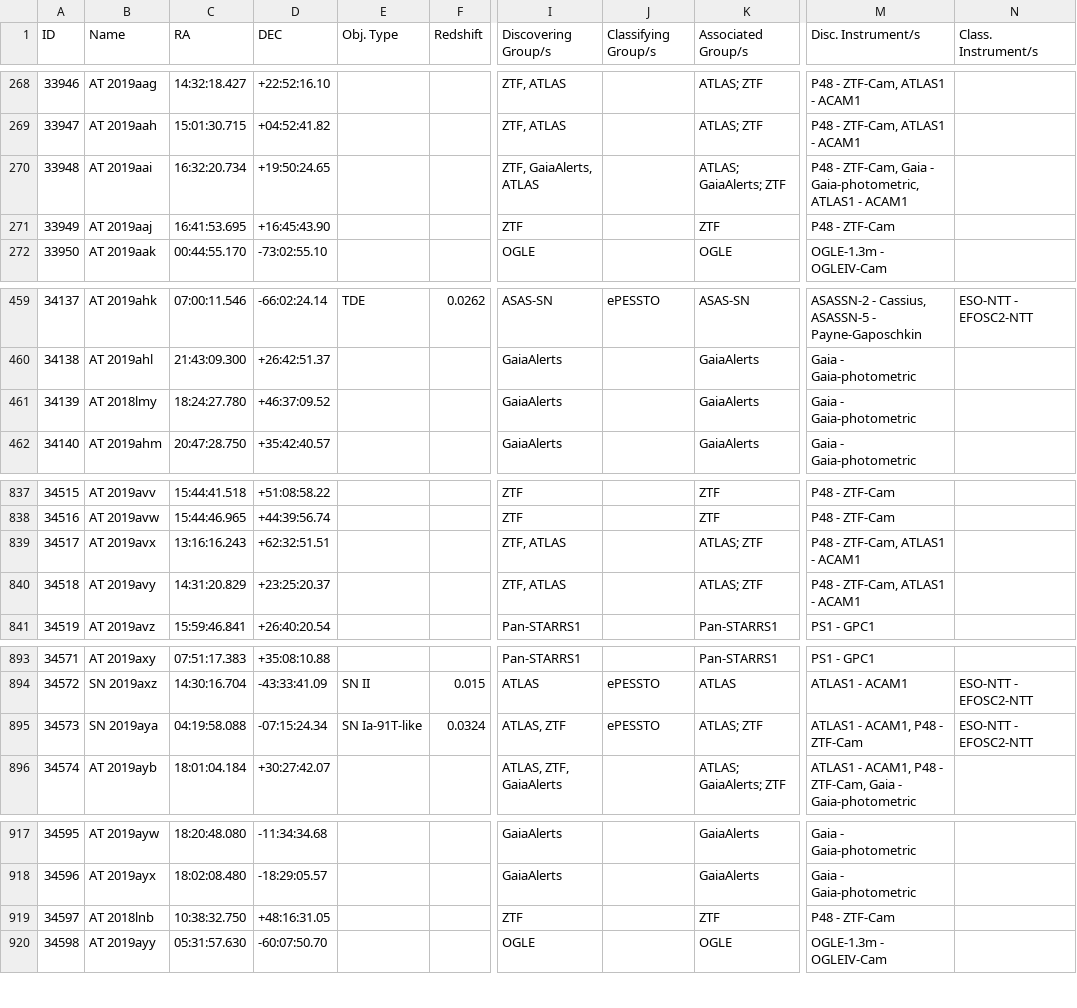
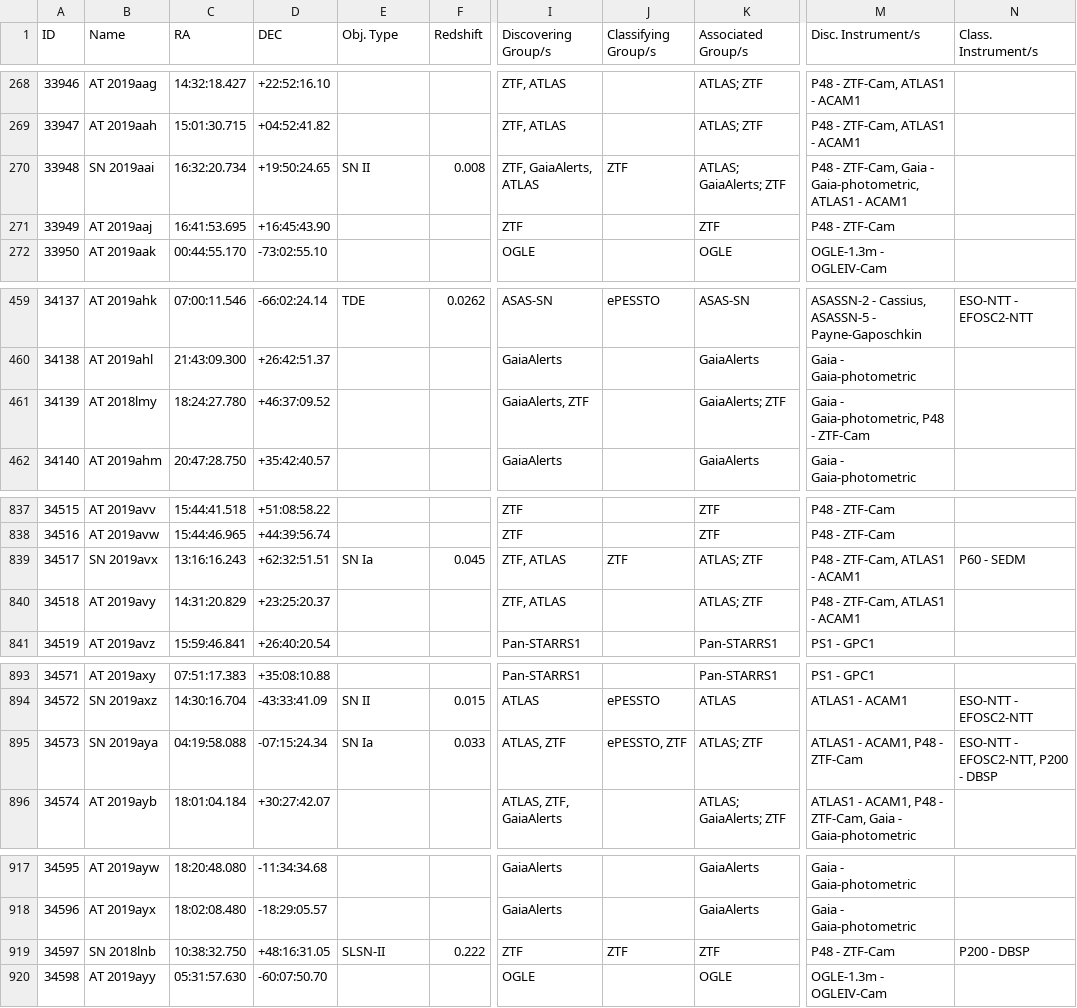
Before and after one commit to astrocatalogs/kne-external, a CSV file: TNS/page-30.csv, drawn as a sheet; only a part is shown, gaps mark what is left out; the diff covers the shown part only; the diff names each change by its address in the sheet, - before the commit and + after, or states it on an @@ line.

```diff
--- a/TNS/page-30.csv
+++ b/TNS/page-30.csv
-B270 (Name): AT 2019aai
+B270 (Name): SN 2019aai
-E270 (Obj. Type): (empty)
+E270 (Obj. Type): SN II
-F270 (Redshift): (empty)
+F270 (Redshift): 0.008
-J270 (Classifying Group/s): (empty)
+J270 (Classifying Group/s): ZTF
-I461 (Discovering Group/s): GaiaAlerts
+I461 (Discovering Group/s): GaiaAlerts, ZTF
-K461 (Associated Group/s): GaiaAlerts
+K461 (Associated Group/s): GaiaAlerts; ZTF
-M461 (Disc. Instrument/s): Gaia - Gaia-photometric
+M461 (Disc. Instrument/s): Gaia - Gaia-photometric, P48 - ZTF-Cam
-B839 (Name): AT 2019avx
+B839 (Name): SN 2019avx
-E839 (Obj. Type): (empty)
+E839 (Obj. Type): SN Ia
-F839 (Redshift): (empty)
+F839 (Redshift): 0.045
-J839 (Classifying Group/s): (empty)
+J839 (Classifying Group/s): ZTF
-N839 (Class. Instrument/s): (empty)
+N839 (Class. Instrument/s): P60 - SEDM
-E895 (Obj. Type): SN Ia-91T-like
+E895 (Obj. Type): SN Ia
-F895 (Redshift): 0.0324
+F895 (Redshift): 0.033
-J895 (Classifying Group/s): ePESSTO
+J895 (Classifying Group/s): ePESSTO, ZTF
-N895 (Class. Instrument/s): ESO-NTT - EFOSC2-NTT
+N895 (Class. Instrument/s): ESO-NTT - EFOSC2-NTT, P200 - DBSP
-B919 (Name): AT 2018lnb
+B919 (Name): SN 2018lnb
-E919 (Obj. Type): (empty)
+E919 (Obj. Type): SLSN-II
-F919 (Redshift): (empty)
+F919 (Redshift): 0.222
-J919 (Classifying Group/s): (empty)
+J919 (Classifying Group/s): ZTF
-N919 (Class. Instrument/s): (empty)
+N919 (Class. Instrument/s): P200 - DBSP
```
Also changed, not shown: 75 edited cells elsewhere in this file, TNS/index.csv, TNS/page-31.csv, 12 other files.
